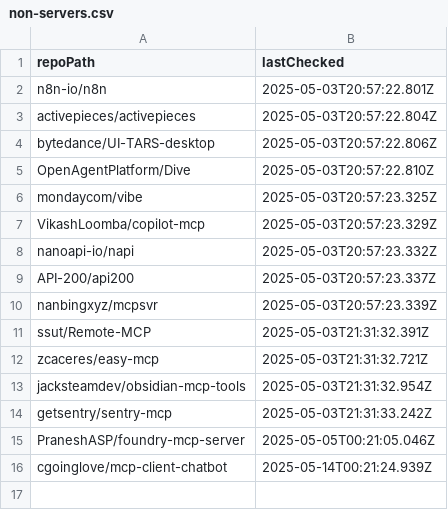
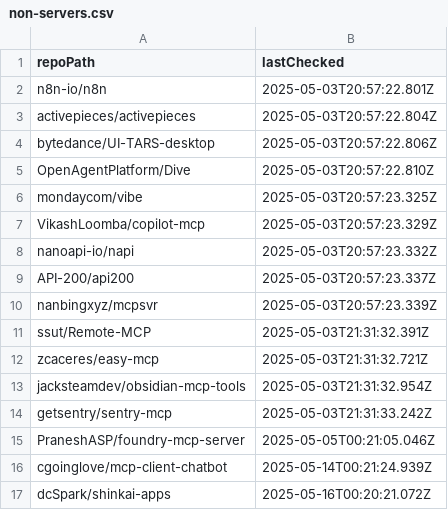
Before and after one commit to ThatGuySam/mcp-almanac, a CSV file: data/non-servers.csv, drawn as a sheet; the diff names each change by its address in the sheet, - before the commit and + after, or states it on an @@ line.

```diff
--- a/data/non-servers.csv
+++ b/data/non-servers.csv
+row 17: dcSpark/shinkai-apps | 2025-05-16T00:20:21.072Z
```
Also changed, not shown: 16 other files.
